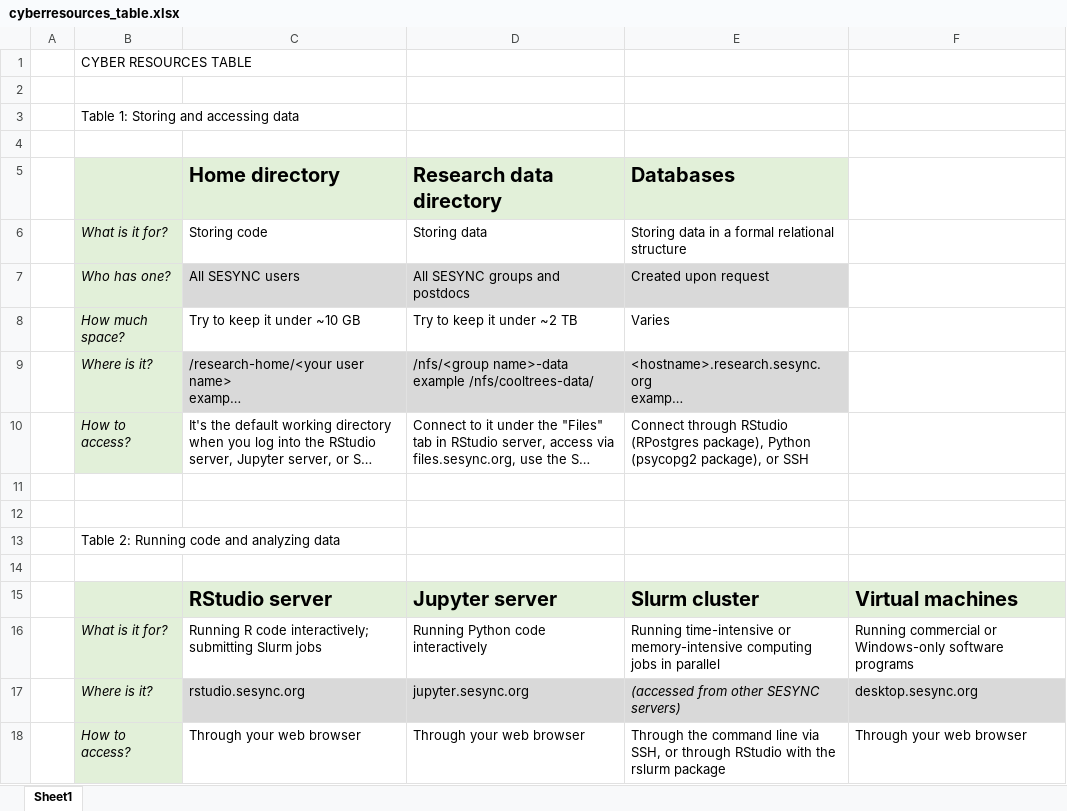
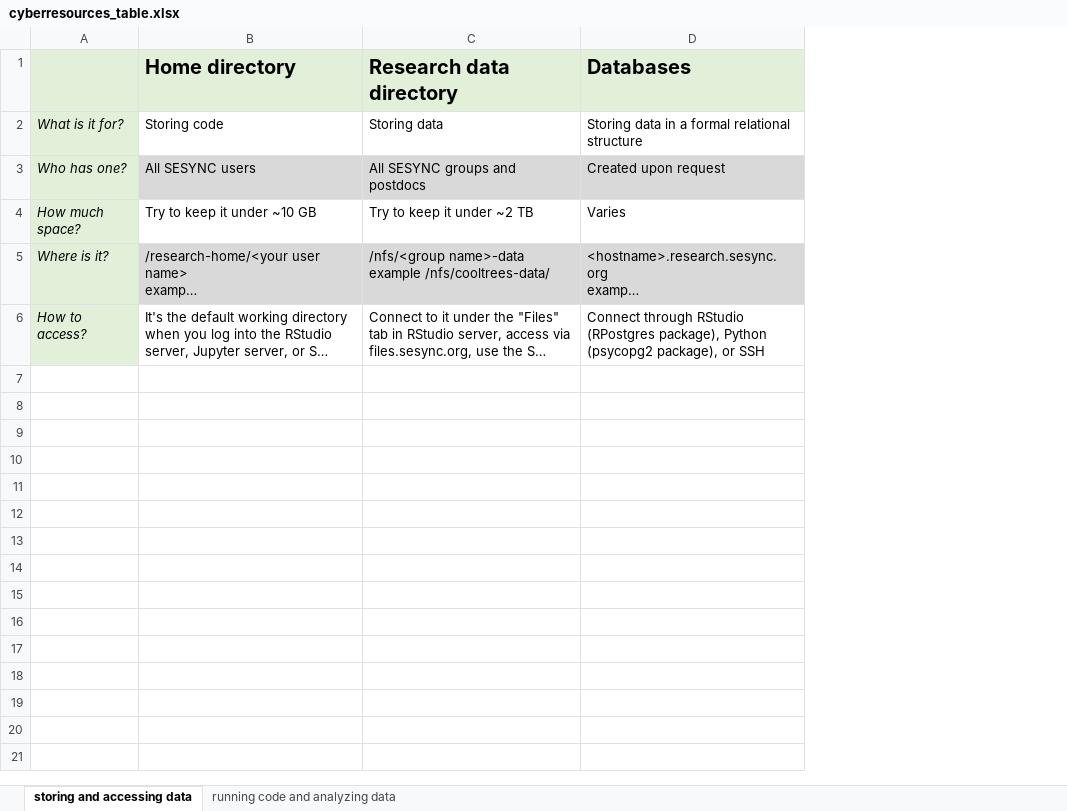
Before and after one commit to SESYNC-ci/sesync-ci.github.io, an Excel workbook: quickstart/_drafts/cyberresources_table.xlsx, sheet storing and accessing data, drawn as a sheet; long unchanged cells end in …; values as stored, in another font and other column widths than the file's, no borders; removed rows and columns are numbered as before the commit, all else as after; the diff names each change by its address in the sheet, - before the commit and + after, or states it on an @@ line.

Commit message:
create html version of formated cyber table this was done by exporting excel table as web page then manually editing html

```diff
--- a/quickstart/_drafts/cyberresources_table.xlsx (sheet storing and accessing data)
+++ b/quickstart/_drafts/cyberresources_table.xlsx (sheet storing and accessing data)
-sheet tab: Sheet1
+sheet tab: storing and accessing data
+sheet tab: running code and analyzing data
-column A, empty
-column F, empty
-row 1:  | CYBER RESOURCES TABLE
-row 2: (empty)
-row 3:  | Table 1: Storing and accessing data
-row 4: (empty)
-row 11: (empty)
-row 12: (empty)
-row 13:  | Table 2: Running code and analyzing data
-row 14: (empty)
-row 15:  |  | RStudio server | Jupyter server | Slurm cluster | Virtual machines
-row 16:  | What is it for? | Running R code interactively; submitting Slurm jobs | Running Python code interactively | Running time-intensive or memory-intensive computing jobs in parallel | Running commercial or Windows-only software programs
-row 17:  | Where is it? | rstudio.sesync.org | jupyter.sesync.org | (accessed from other SESYNC servers) | desktop.sesync.org
-row 18:  | How to access? | Through your web browser | Through your web browser | Through the command line via SSH, or through RStudio with the rslurm package | Through your web browser
```
Also changed, not shown: 2 other files.
